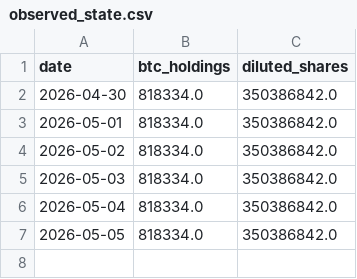
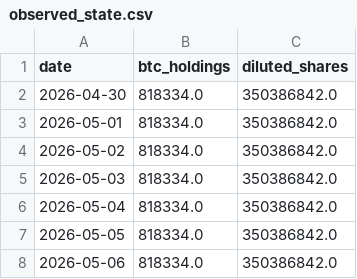
Before and after one commit to GlennZhu/mstr-sell-high-dashboard, a CSV file: data/observed_state.csv, drawn as a sheet; the diff names each change by its address in the sheet, - before the commit and + after, or states it on an @@ line.

```diff
--- a/data/observed_state.csv
+++ b/data/observed_state.csv
+row 8: 2026-05-06 | 818334.0 | 350386842.0
```
Also changed, not shown: data/daily_history.csv, data/history.csv, 1 other file.
